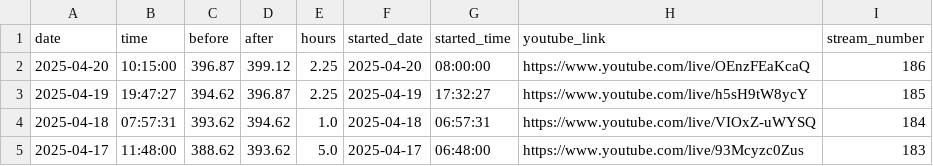
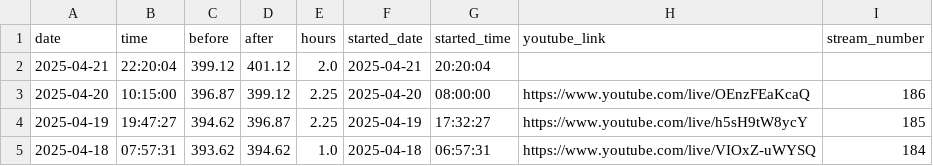
Before and after one commit to BriceChivu/Mandarin-progression, a CSV file: streaming_sessions.csv, drawn as a sheet; only a part is shown; the shorter side is filled out with more unchanged rows; the diff names each change by its address in the sheet, - before the commit and + after, or states it on an @@ line.

```diff
--- a/streaming_sessions.csv
+++ b/streaming_sessions.csv
+row 2: 2025-04-21 | 22:20:04 | 399.12 | 401.12 | 2.0 | 2025-04-21 | 20:20:04
```
Also changed, not shown: daily_summary.csv, 8 other files.
